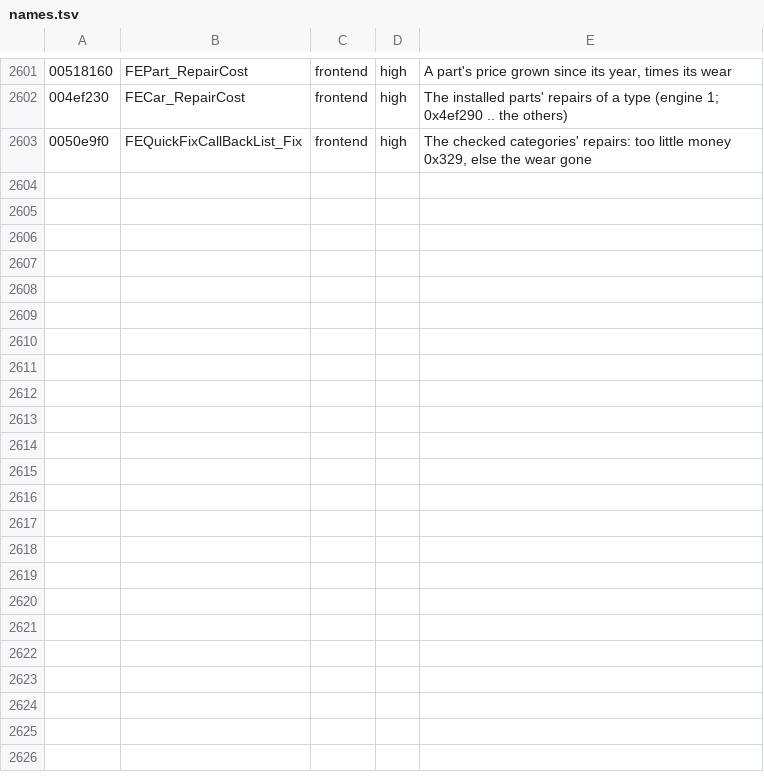
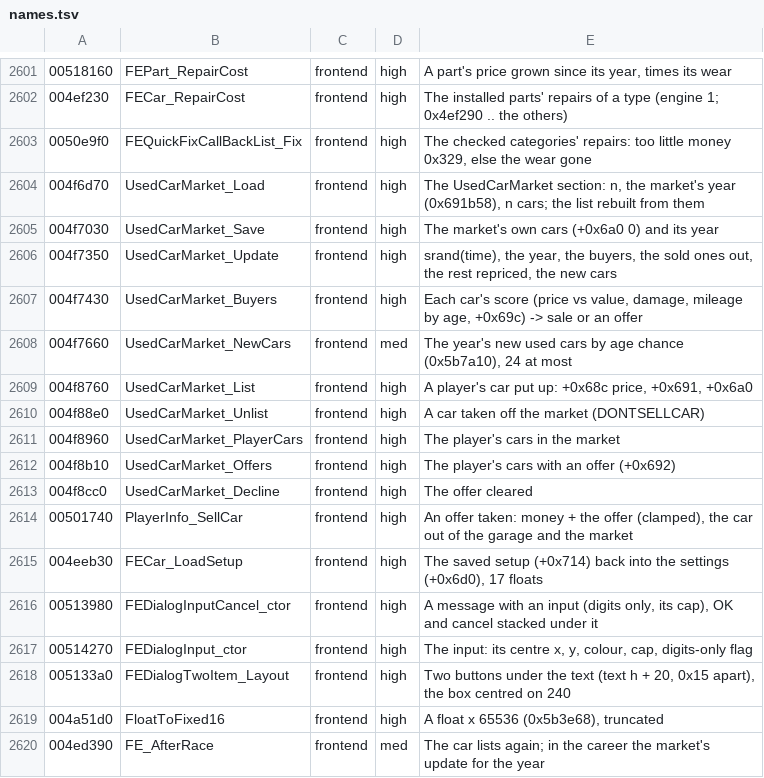
Before and after one commit to emdzej/opennfspu, a TSV file: tools/ghidra/names.tsv, drawn as a sheet; only a part is shown, gaps mark what is left out; the diff names each change by its address in the sheet, - before the commit and + after, or states it on an @@ line.

```diff
--- a/tools/ghidra/names.tsv
+++ b/tools/ghidra/names.tsv
+row 2604: 004f6d70 | UsedCarMarket_Load | frontend | high | The UsedCarMarket section: n, the market's year (0x691b58), n cars; the list rebuilt from them
+row 2605: 004f7030 | UsedCarMarket_Save | frontend | high | The market's own cars (+0x6a0 0) and its year
+row 2606: 004f7350 | UsedCarMarket_Update | frontend | high | srand(time), the year, the buyers, the sold ones out, the rest repriced, the new cars
+row 2607: 004f7430 | UsedCarMarket_Buyers | frontend | high | Each car's score (price vs value, damage, mileage by age, +0x69c) -> sale or an offer
+row 2608: 004f7660 | UsedCarMarket_NewCars | frontend | med | The year's new used cars by age chance (0x5b7a10), 24 at most
+row 2609: 004f8760 | UsedCarMarket_List | frontend | high | A player's car put up: +0x68c price, +0x691, +0x6a0
+row 2610: 004f88e0 | UsedCarMarket_Unlist | frontend | high | A car taken off the market (DONTSELLCAR)
+row 2611: 004f8960 | UsedCarMarket_PlayerCars | frontend | high | The player's cars in the market
+row 2612: 004f8b10 | UsedCarMarket_Offers | frontend | high | The player's cars with an offer (+0x692)
+row 2613: 004f8cc0 | UsedCarMarket_Decline | frontend | high | The offer cleared
+row 2614: 00501740 | PlayerInfo_SellCar | frontend | high | An offer taken: money + the offer (clamped), the car out of the garage and the market
+row 2615: 004eeb30 | FECar_LoadSetup | frontend | high | The saved setup (+0x714) back into the settings (+0x6d0), 17 floats
+row 2616: 00513980 | FEDialogInputCancel_ctor | frontend | high | A message with an input (digits only, its cap), OK and cancel stacked under it
+row 2617: 00514270 | FEDialogInput_ctor | frontend | high | The input: its centre x, y, colour, cap, digits-only flag
+row 2618: 005133a0 | FEDialogTwoItem_Layout | frontend | high | Two buttons under the text (text h + 20, 0x15 apart), the box centred on 240
+row 2619: 004a51d0 | FloatToFixed16 | frontend | high | A float x 65536 (0x5b3e68), truncated
+row 2620: 004ed390 | FE_AfterRace | frontend | med | The car lists again; in the career the market's update for the year
```
Also changed, not shown: 7 other files.
